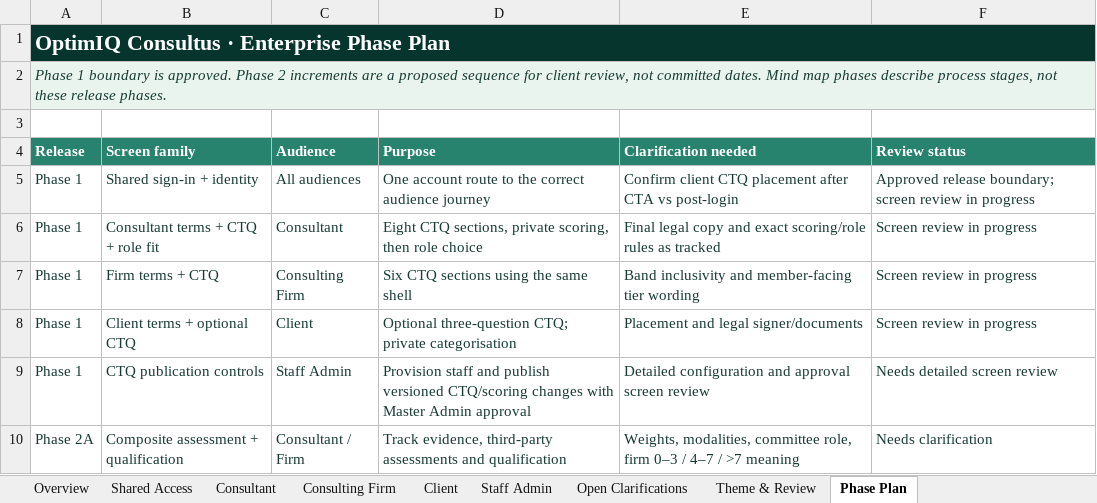
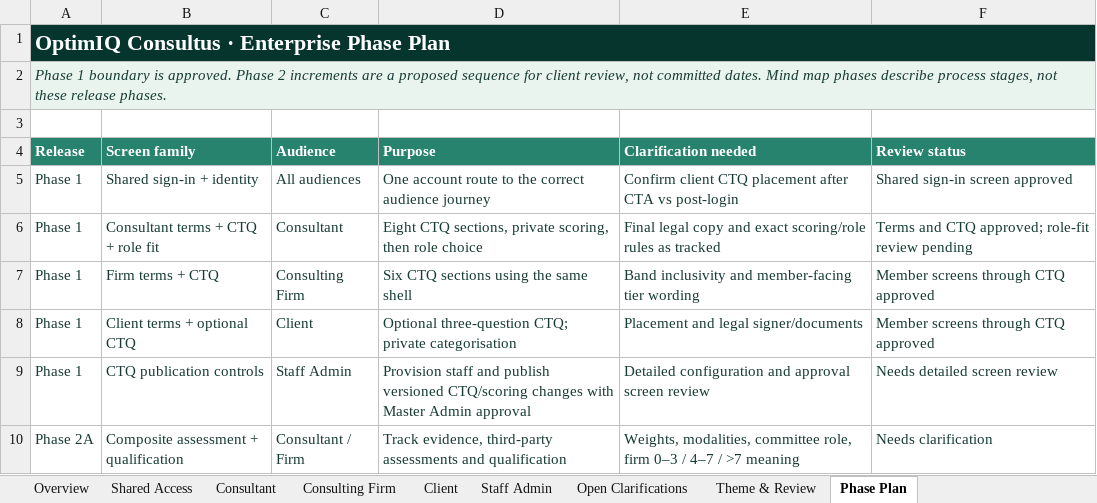
Before and after one commit to autonoalabs/optimiqwireframes, an Excel workbook: OptimIQ_Portal_Screen_Approval_Inventory.xlsx, sheet Phase Plan, drawn as a sheet; only a part is shown; values as stored, in another font and other column widths than the file's, no borders; the diff names each change by its address in the sheet, - before the commit and + after, or states it on an @@ line.

Commit message:
Record client approval of design 1 and member screens through CTQ

```diff
--- a/OptimIQ_Portal_Screen_Approval_Inventory.xlsx (sheet Phase Plan)
+++ b/OptimIQ_Portal_Screen_Approval_Inventory.xlsx (sheet Phase Plan)
-F5 (Review status): Approved release boundary; screen review in progress
+F5 (Review status): Shared sign-in screen approved
-F6 (Review status): Screen review in progress
+F6 (Review status): Terms and CTQ approved; role-fit review pending
-F7:F8 (Review status): Screen review in progress
+F7:F8 (Review status): Member screens through CTQ approved
```
Also changed, not shown: sheet Client, sheet Consulting Firm, sheet Consultant, sheet Theme & Review, sheet Overview, sheet Shared Access, 6 other files.
